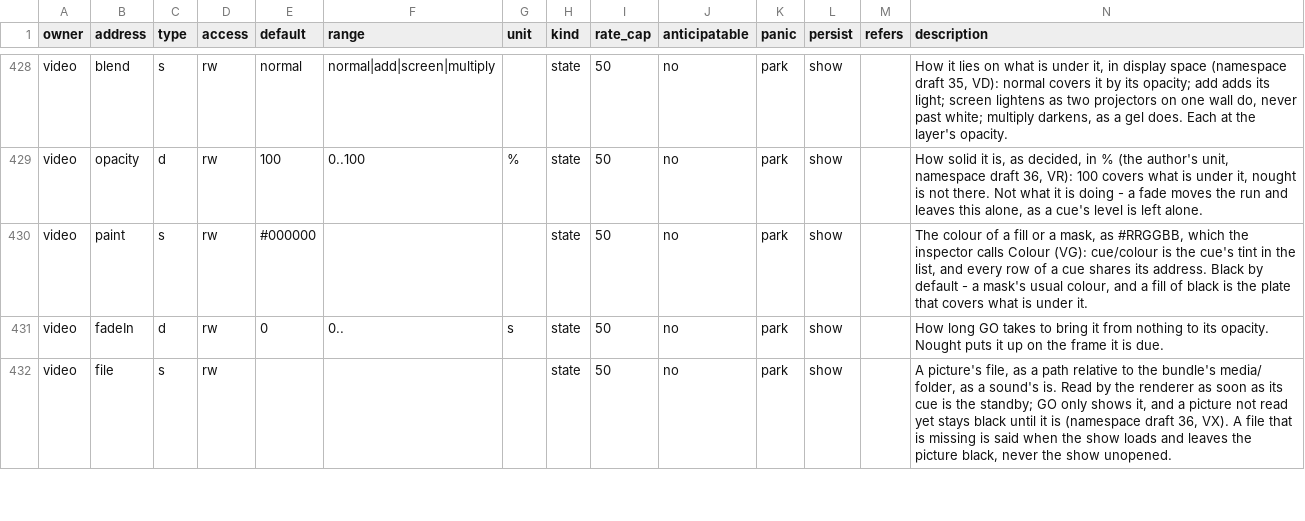
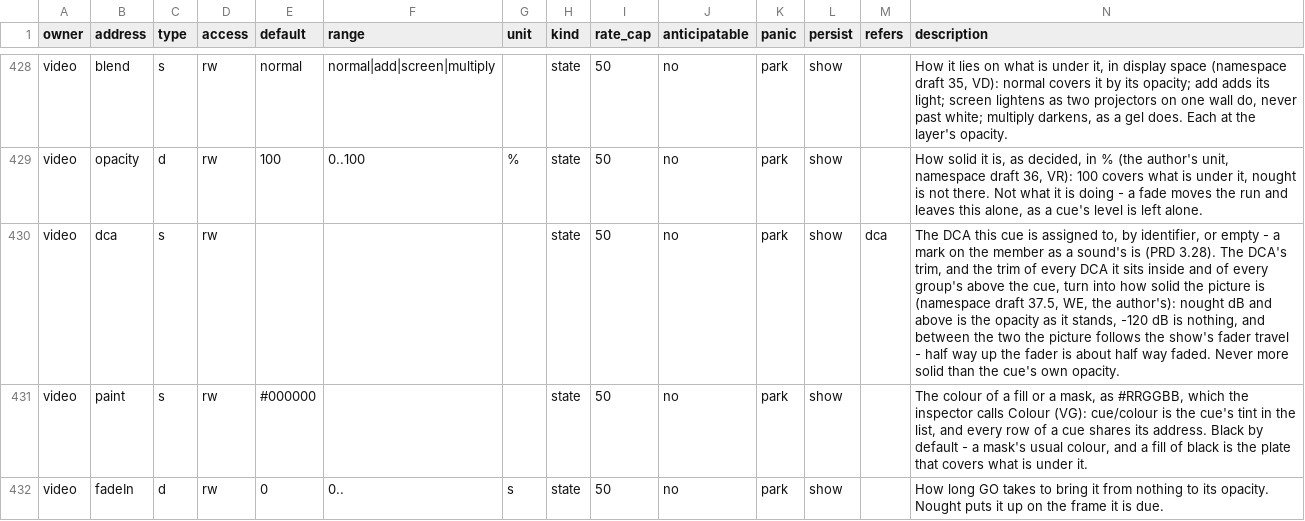
Before and after one commit to pob31/go.dot, a CSV file: docs/parameters/godot-parameters.csv, drawn as a sheet; only a part is shown, gaps mark what is left out; the shorter side is filled out with more unchanged rows; the diff names each change by its address in the sheet, - before the commit and + after, or states it on an @@ line.

```diff
--- a/docs/parameters/godot-parameters.csv
+++ b/docs/parameters/godot-parameters.csv
+row 430: video | dca | s | rw |  |  |  | state | 50 | no | park | show | dca | The DCA this cue is assigned to, by identifier, or empty - a mark on the member as a sound's is (PRD 3.28). The DCA's trim, and the trim of every DCA it sits inside and of every group's above the cue, turn into how solid the picture is (namespace draft 37.5, WE, the author's): nought dB and above is the opacity as it stands, -120 dB is nothing, and between the two the picture follows the show's fader travel - half way up the fader is about half way faded. Never more solid than the cue's own opacity.
```
Also changed, not shown: 14 other files.
